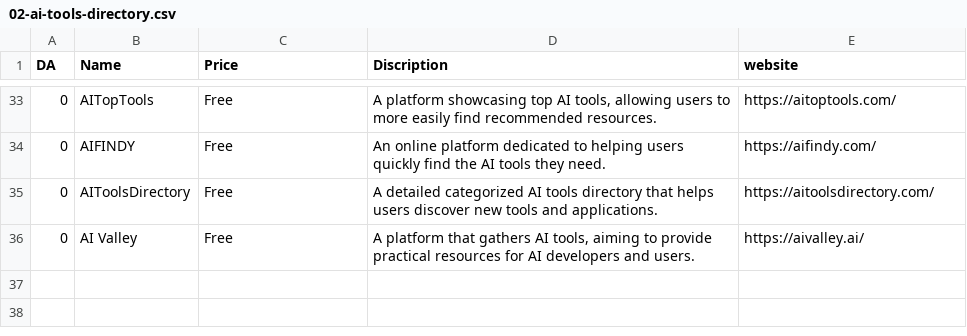
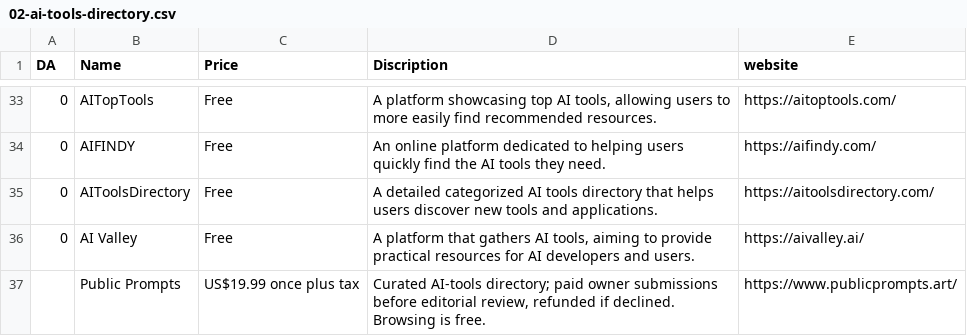
Before and after one commit to ViggoZ/Startup-Launch-Directory, a CSV file: csv/02-ai-tools-directory.csv, drawn as a sheet; only a part is shown, gaps mark what is left out; the diff names each change by its address in the sheet, - before the commit and + after, or states it on an @@ line.

Commit message:
Add Public Prompts AI tools directory

```diff
--- a/csv/02-ai-tools-directory.csv
+++ b/csv/02-ai-tools-directory.csv
+row 37:  | Public Prompts | US$19.99 once plus tax | Curated AI-tools directory; paid owner submissions before editorial review, refunded if declined. Browsing is free. | https://www.publicprompts.art/
```
Also changed, not shown: 1 other file.
